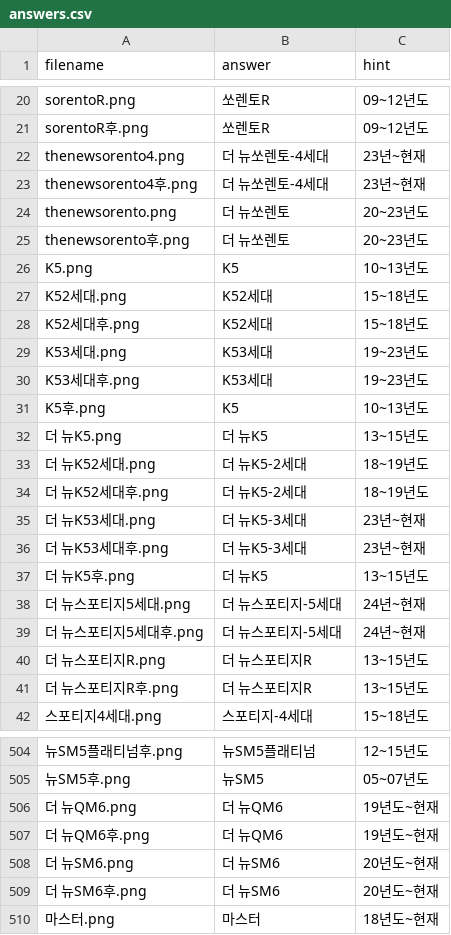
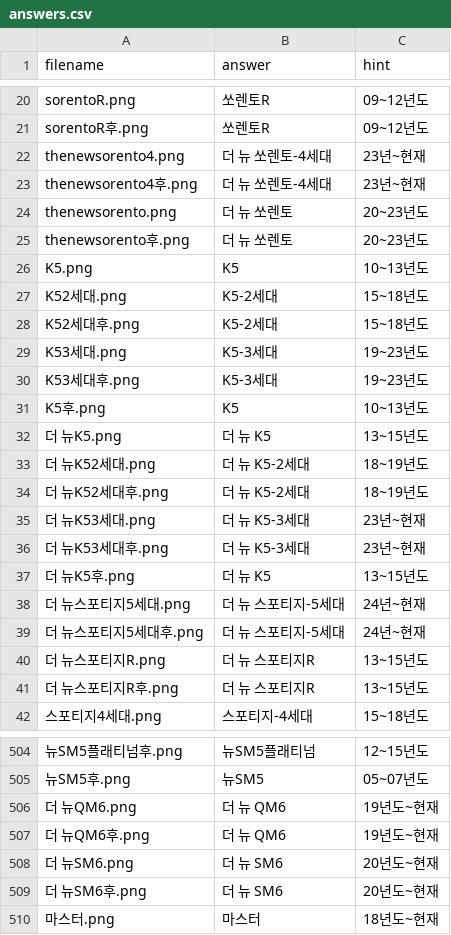
Before and after one commit to leaderik7114/my-photo-quiz, a CSV file: answers.csv, drawn as a sheet; only a part is shown, gaps mark what is left out; the diff covers the shown part only; the diff names each change by its address in the sheet, - before the commit and + after, or states it on an @@ line.

Commit message:
Update answers.csv

```diff
--- a/answers.csv
+++ b/answers.csv
-B22:B23 (answer): 더 뉴쏘렌토-4세대
+B22:B23 (answer): 더 뉴 쏘렌토-4세대
-B24:B25 (answer): 더 뉴쏘렌토
+B24:B25 (answer): 더 뉴 쏘렌토
-B27:B28 (answer): K52세대
+B27:B28 (answer): K5-2세대
-B29:B30 (answer): K53세대
+B29:B30 (answer): K5-3세대
-B32 (answer): 더 뉴K5
+B32 (answer): 더 뉴 K5
-B33:B34 (answer): 더 뉴K5-2세대
+B33:B34 (answer): 더 뉴 K5-2세대
-B35:B36 (answer): 더 뉴K5-3세대
+B35:B36 (answer): 더 뉴 K5-3세대
-B37 (answer): 더 뉴K5
+B37 (answer): 더 뉴 K5
-B38:B39 (answer): 더 뉴스포티지-5세대
+B38:B39 (answer): 더 뉴 스포티지-5세대
-B40:B41 (answer): 더 뉴스포티지R
+B40:B41 (answer): 더 뉴 스포티지R
-B506:B507 (answer): 더 뉴QM6
+B506:B507 (answer): 더 뉴 QM6
-B508:B509 (answer): 더 뉴SM6
+B508:B509 (answer): 더 뉴 SM6
```
Also changed, not shown: 134 edited cells elsewhere in this file.
